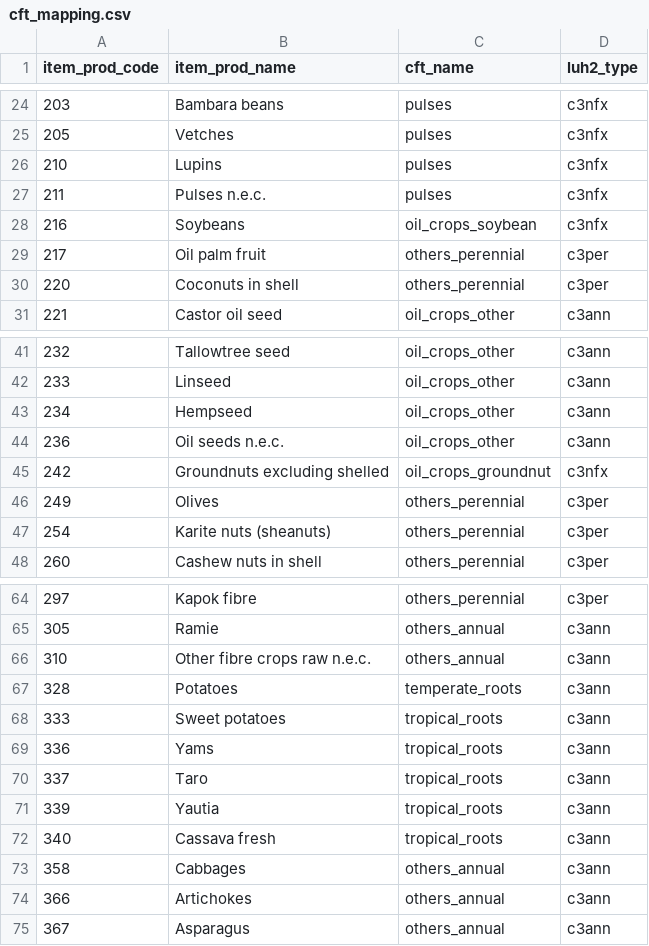
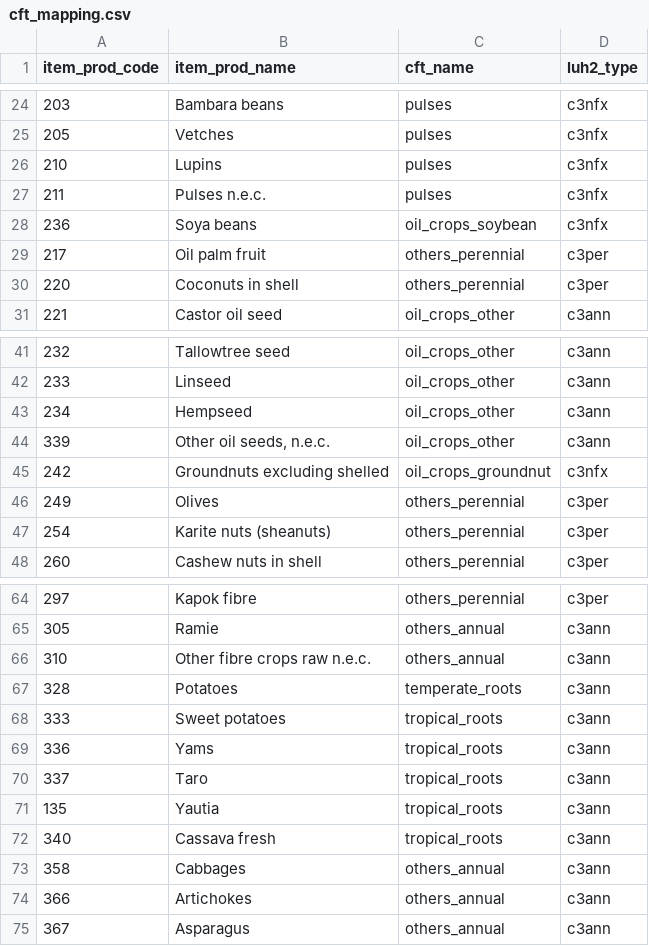
Before and after one commit to eduaguilera/whep, a CSV file: inst/extdata/cft_mapping.csv, drawn as a sheet; only a part is shown, gaps mark what is left out.

Commit message:
fix(spatialize): correct item codes for soybean, oil seeds, yautia; enable predecessor redistribution
Soybean was mapped to FAOSTAT code 216 (Brazil nuts) instead of 236
(Soya beans) across all spatialization mapping files, causing the entire
global soybean harvest (~130 Mha/yr) to be misallocated as
oil_crops_other with the wrong spatial pattern. This produced an empty
LPJmL band 8, 86x cell overcapacity in the USA, and 12% global area
conservation error.

Fixes:
- cft_mapping.csv: 216→236 for soybean, 236→339 for oil seeds n.e.c.,
  339→135 for yautia (was also using wrong code)
- earthstat_mapping.csv: soybean 216→236, kapokseed/oilseednes 236→339
- mirca_mapping.csv: soybean 216→236
- prepare_spatialize_all.R: two hardcoded 216L→236L in fertilizer and
  manure crop maps
- prepare_spatialize_all.R: call .redistribute_predecessors() in
  prepare_country_areas() — function was defined but never invoked,
  causing USSR/Yugoslavia/etc. data to be silently dropped

Rebuilt .rda files via data-raw/harmonization_tables.R and
table_mappings.R. Regenerated man/ pages.

```diff
--- a/inst/extdata/cft_mapping.csv
+++ b/inst/extdata/cft_mapping.csv
@@ -27,3 +27,3 @@ item_prod_code,item_prod_name,cft_name,luh2_type
 211,Pulses n.e.c.,pulses,c3nfx
-216,Soybeans,oil_crops_soybean,c3nfx
+236,Soya beans,oil_crops_soybean,c3nfx
 217,Oil palm fruit,others_perennial,c3per
@@ -43,3 +43,3 @@ item_prod_code,item_prod_name,cft_name,luh2_type
 234,Hempseed,oil_crops_other,c3ann
-236,Oil seeds n.e.c.,oil_crops_other,c3ann
+339,"Other oil seeds, n.e.c.",oil_crops_other,c3ann
 242,Groundnuts excluding shelled,oil_crops_groundnut,c3nfx
@@ -70,3 +70,3 @@ item_prod_code,item_prod_name,cft_name,luh2_type
 337,Taro,tropical_roots,c3ann
-339,Yautia,tropical_roots,c3ann
+135,Yautia,tropical_roots,c3ann
 340,Cassava fresh,tropical_roots,c3ann
```
Also changed, not shown: inst/extdata/earthstat_mapping.csv, inst/extdata/mirca_mapping.csv, 15 other files.
